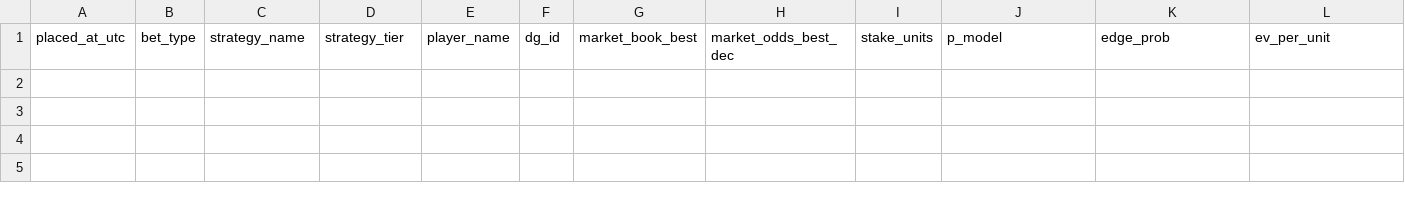
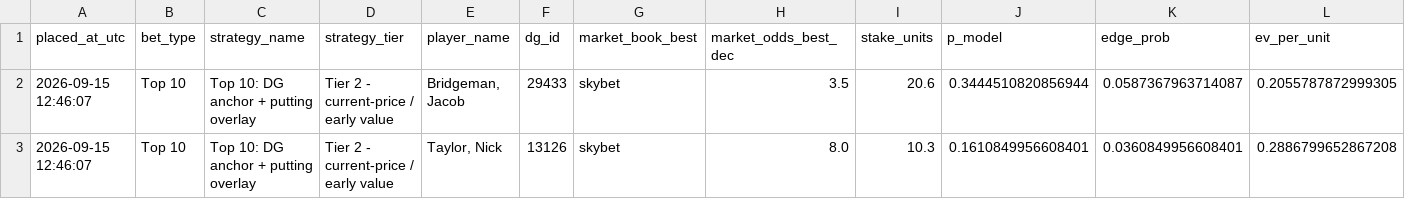
Before and after one commit to conormaccallum/golf-bets-outputs, a CSV file: pga/latest_betslip.csv, drawn as a sheet; only a part is shown; rows hold the shown columns only; the diff names each change by its address in the sheet, - before the commit and + after, or states it on an @@ line.

```diff
--- a/pga/latest_betslip.csv
+++ b/pga/latest_betslip.csv
+row 2: 2026-09-15 12:46:07 | Top 10 | Top 10: DG anchor + putting overlay | Tier 2 - current-price / early value | Bridgeman, Jacob | 29433 | skybet | 3.5 | 20.6 | 0.3444510820856944 | 0.0587367963714087 | 0.2055787872999305
+row 3: 2026-09-15 12:46:07 | Top 10 | Top 10: DG anchor + putting overlay | Tier 2 - current-price / early value | Taylor, Nick | 13126 | skybet | 8.0 | 10.3 | 0.1610849956608401 | 0.0360849956608401 | 0.2886799652867208
```
Also changed, not shown: dp/latest_betslip.csv, dp/latest_value_matchups_2ball.csv, 18 other files.
